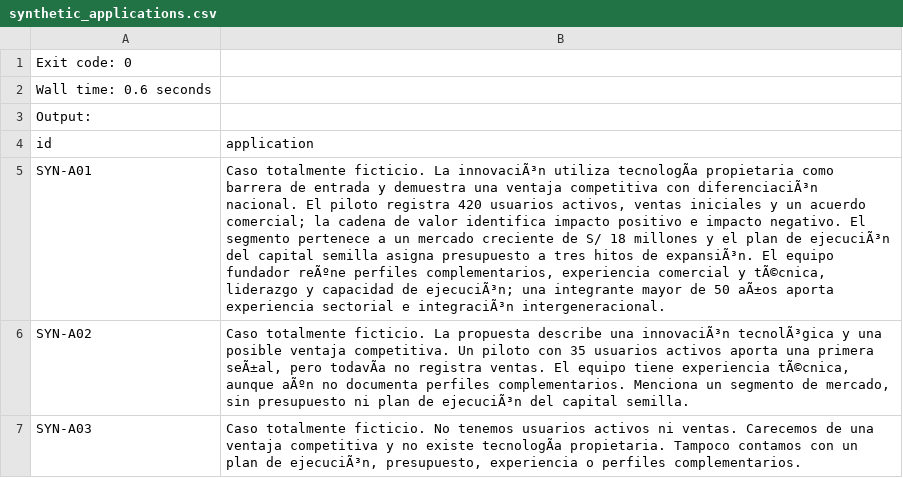
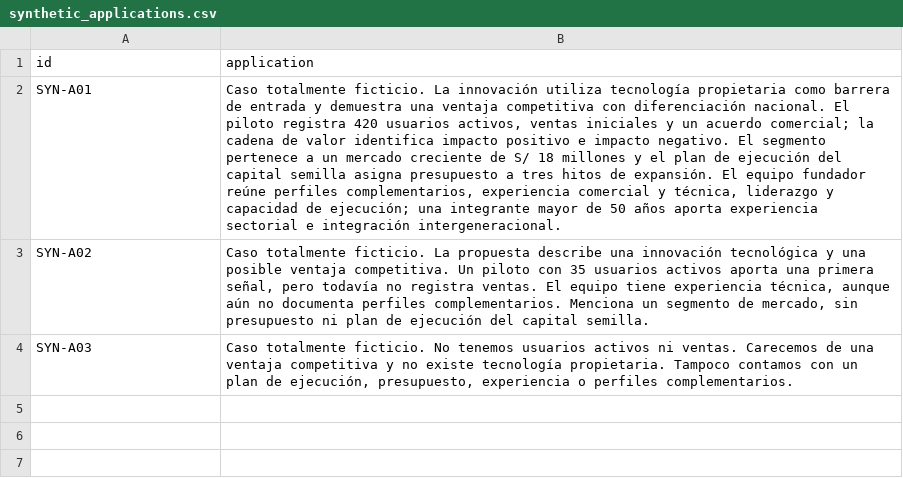
Before and after one commit to oscarricharingaoblitas-sketch/rubricflow-demo, a CSV file: atipaq-2026/synthetic_applications.csv, drawn as a sheet; removed rows and columns are numbered as before the commit, all else as after; the diff names each change by its address in the sheet, - before the commit and + after, or states it on an @@ line.

Commit message:
Repair ATIPAQ sample: synthetic_applications.csv

```diff
--- a/atipaq-2026/synthetic_applications.csv
+++ b/atipaq-2026/synthetic_applications.csv
-row 1: Exit code: 0
-row 2: Wall time: 0.6 seconds
-row 3: Output:
-B2 (application): …ficticio. La innovaciÃ³n utiliza tecnologÃa propietaria como barrera de entrada y demuestra una ventaja competitiva con diferenciaciÃ³n nacional. El piloto registra 420 usuarios activos, ventas iniciales y un acuerdo comercial; la cadena de valor identifica impacto positivo e impacto negativo. El segmento pertenece a un mercado creciente de S/ 18 millones y el plan de ejecuciÃ³n del capital semilla asigna presupuesto a tres hitos de expansiÃ³n. El equipo fundador reÃºne perfiles complementarios, experiencia comercial y tÃ©cnica, liderazgo y capacidad de ejecuciÃ³n; una integrante mayor de 50 aÃ±os aporta experiencia sectorial e integraciÃ³n intergeneracional.
+B2 (application): …ficticio. La innovación utiliza tecnología propietaria como barrera de entrada y demuestra una ventaja competitiva con diferenciación nacional. El piloto registra 420 usuarios activos, ventas iniciales y un acuerdo comercial; la cadena de valor identifica impacto positivo e impacto negativo. El segmento pertenece a un mercado creciente de S/ 18 millones y el plan de ejecución del capital semilla asigna presupuesto a tres hitos de expansión. El equipo fundador reúne perfiles complementarios, experiencia comercial y técnica, liderazgo y capacidad de ejecución; una integrante mayor de 50 años aporta experiencia sectorial e integración intergeneracional.
-B3 (application): …describe una innovaciÃ³n tecnolÃ³gica y una posible ventaja competitiva. Un piloto con 35 usuarios activos aporta una primera seÃ±al, pero todavÃa no registra ventas. El equipo tiene experiencia tÃ©cnica, aunque aÃºn no documenta perfiles complementarios. Menciona un segmento de mercado, sin presupuesto ni plan de ejecuciÃ³n del capital…
+B3 (application): …describe una innovación tecnológica y una posible ventaja competitiva. Un piloto con 35 usuarios activos aporta una primera señal, pero todavía no registra ventas. El equipo tiene experiencia técnica, aunque aún no documenta perfiles complementarios. Menciona un segmento de mercado, sin presupuesto ni plan de ejecución del capital…
-B4 (application): …no existe tecnologÃa propietaria. Tampoco contamos con un plan de ejecuciÃ³n, presupuesto, experiencia…
+B4 (application): …no existe tecnología propietaria. Tampoco contamos con un plan de ejecución, presupuesto, experiencia…
```
